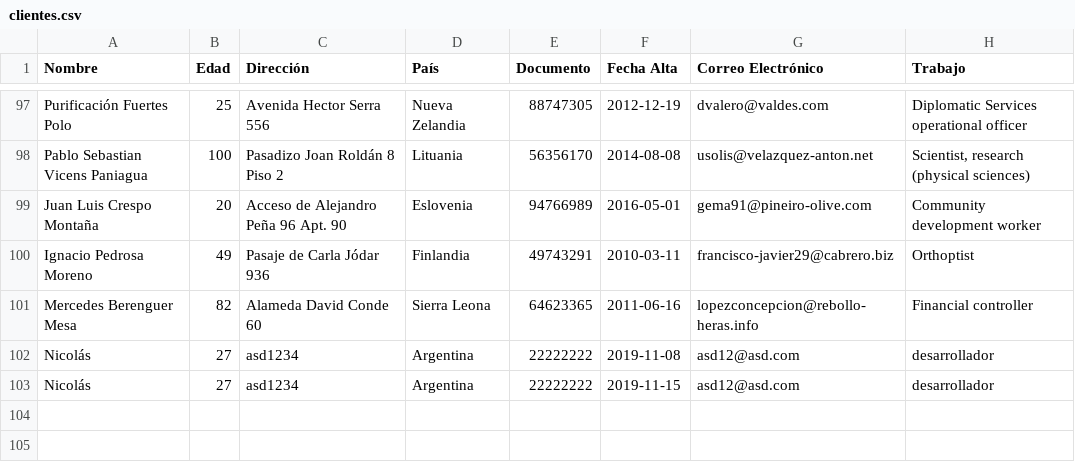
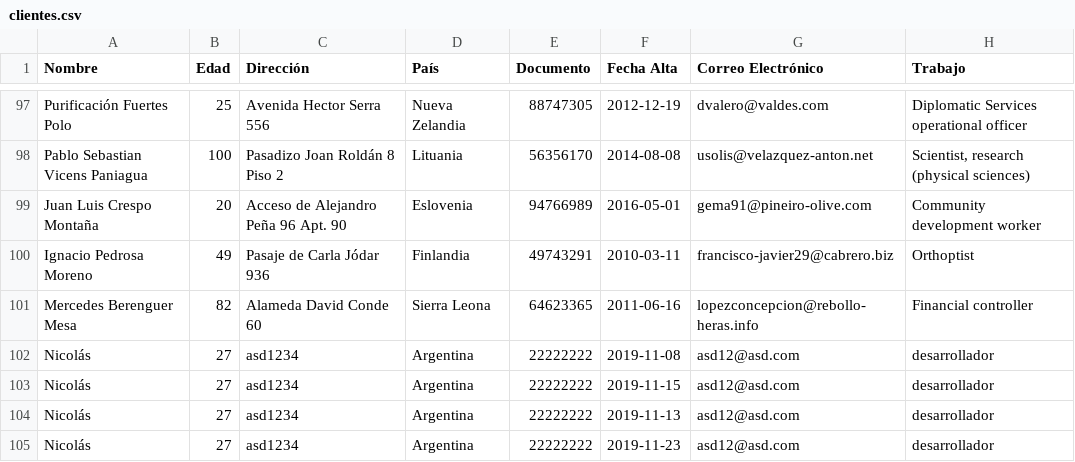
Before and after one commit to Valkyries12/supreme-happiness, a CSV file: clientes.csv, drawn as a sheet; only a part is shown, gaps mark what is left out.

```diff
--- a/clientes.csv
+++ b/clientes.csv
@@ -103 +103,3 @@ Nicolás,27,asd1234,Argentina,22222222,2019-11-08,asd12@asd.com,desarrollador
 Nicolás,27,asd1234,Argentina,22222222,2019-11-15,asd12@asd.com,desarrollador
+Nicolás,27,asd1234,Argentina,22222222,2019-11-13,asd12@asd.com,desarrollador
+Nicolás,27,asd1234,Argentina,22222222,2019-11-23,asd12@asd.com,desarrollador
```
Also changed, not shown: 1 other file.
